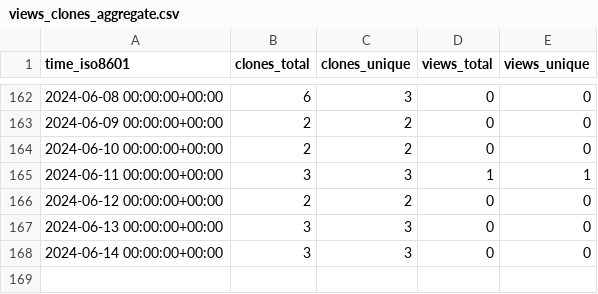
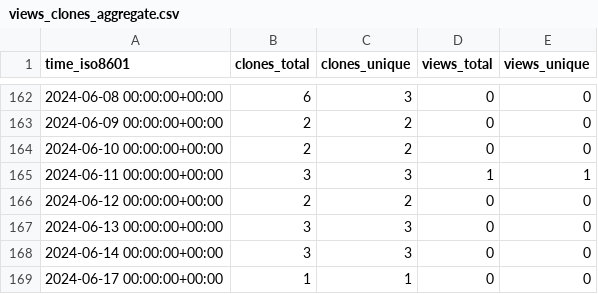
Before and after one commit to stablecaps/eyes3scribe, a CSV file: stablecaps/eyes3scribe/ghrs-data/views_clones_aggregate.csv, drawn as a sheet; only a part is shown, gaps mark what is left out; the diff names each change by its address in the sheet, - before the commit and + after, or states it on an @@ line.

```diff
--- a/stablecaps/eyes3scribe/ghrs-data/views_clones_aggregate.csv
+++ b/stablecaps/eyes3scribe/ghrs-data/views_clones_aggregate.csv
+row 169: 2024-06-17 00:00:00+00:00 | 1 | 1 | 0 | 0
```
Also changed, not shown: 1 other file.
